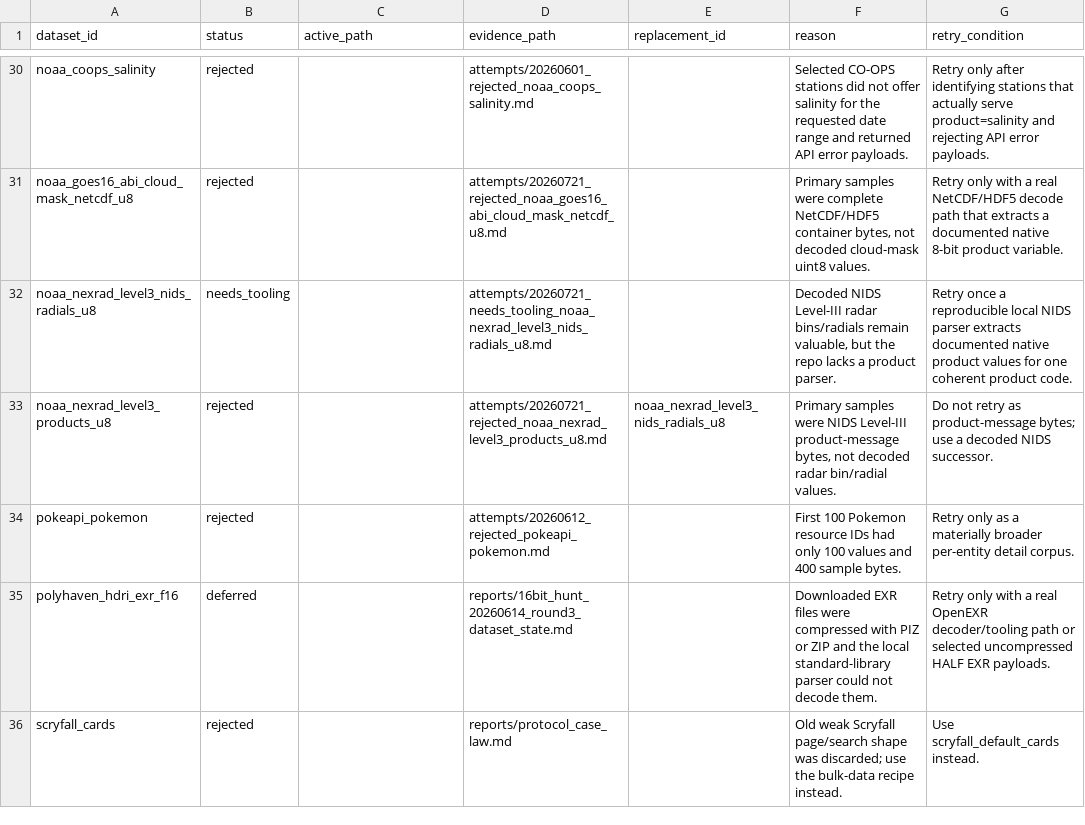
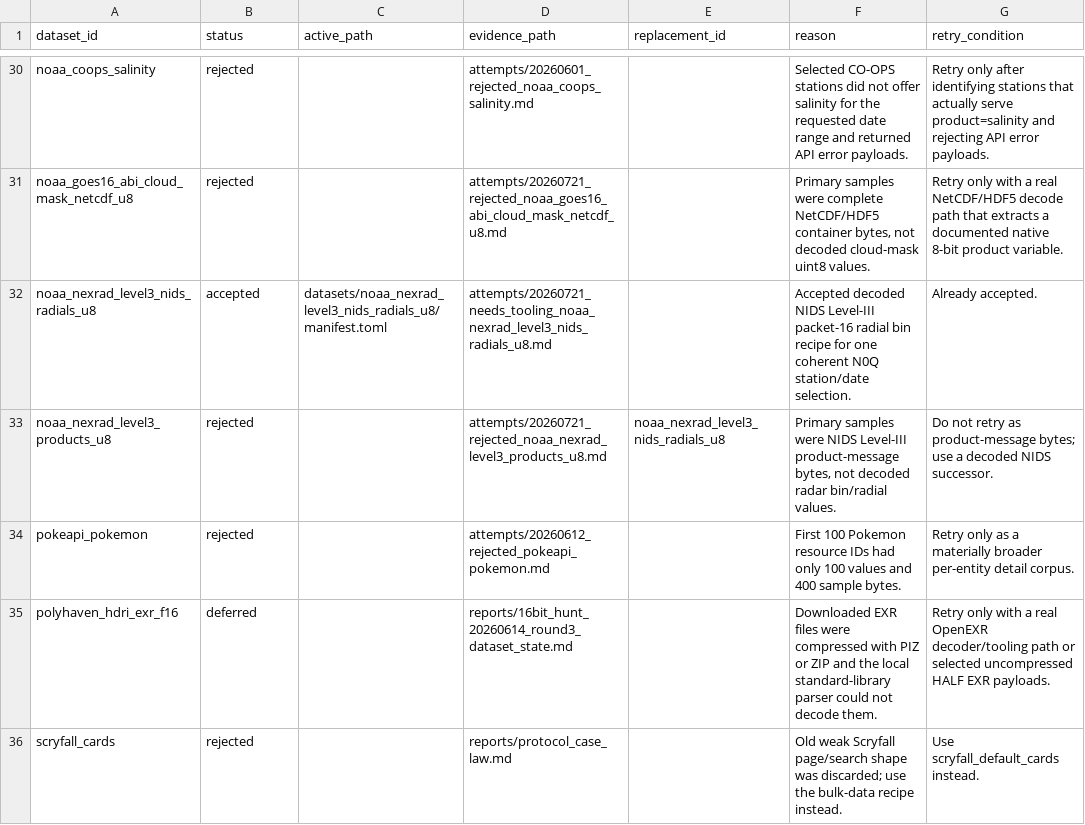
Before and after one commit to Cyan4973/public_datasets_collection, a TSV file: attempts/dataset_status.tsv, drawn as a sheet; only a part is shown, gaps mark what is left out.

```diff
--- a/attempts/dataset_status.tsv
+++ b/attempts/dataset_status.tsv
@@ -31,3 +31,3 @@ noaa_coops_salinity	rejected		attempts/20260601_rejected_noaa_coops_salinity.md
 noaa_goes16_abi_cloud_mask_netcdf_u8	rejected		attempts/20260721_rejected_noaa_goes16_abi_cloud_mask_netcdf_u8.md		Primary samples were complete NetCDF/HDF5 container bytes, not decoded cloud-mask uint8 values.	Retry only with a real NetCDF/HDF5 decode path that extracts a documented native 8-bit product variable.
-noaa_nexrad_level3_nids_radials_u8	needs_tooling		attempts/20260721_needs_tooling_noaa_nexrad_level3_nids_radials_u8.md		Decoded NIDS Level-III radar bins/radials remain valuable, but the repo lacks a product parser.	Retry once a reproducible local NIDS parser extracts documented native product values for one coherent product code.
+noaa_nexrad_level3_nids_radials_u8	accepted	datasets/noaa_nexrad_level3_nids_radials_u8/manifest.toml	attempts/20260721_needs_tooling_noaa_nexrad_level3_nids_radials_u8.md		Accepted decoded NIDS Level-III packet-16 radial bin recipe for one coherent N0Q station/date selection.	Already accepted.
 noaa_nexrad_level3_products_u8	rejected		attempts/20260721_rejected_noaa_nexrad_level3_products_u8.md	noaa_nexrad_level3_nids_radials_u8	Primary samples were NIDS Level-III product-message bytes, not decoded radar bin/radial values.	Do not retry as product-message bytes; use a decoded NIDS successor.
```
Also changed, not shown: reports/accepted_recipe_audit.tsv, 10 other files.
